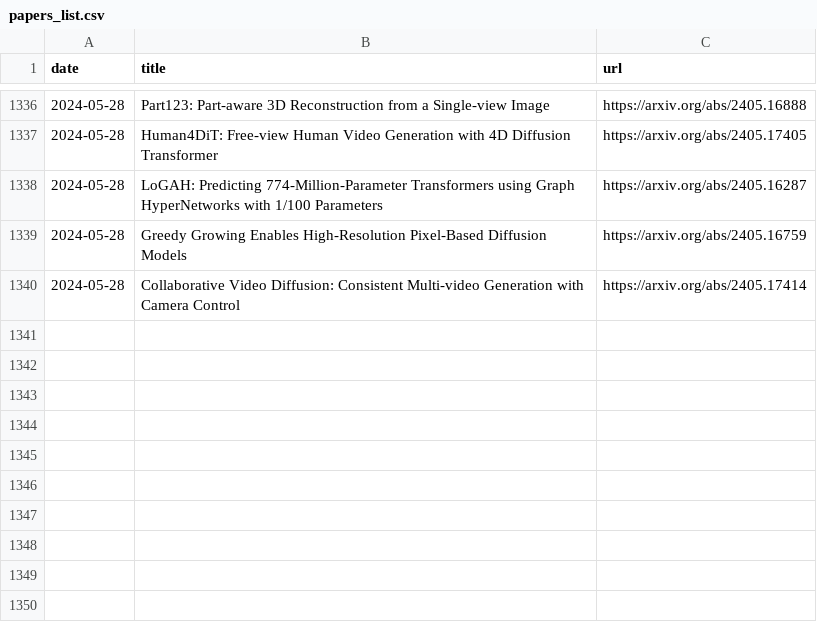
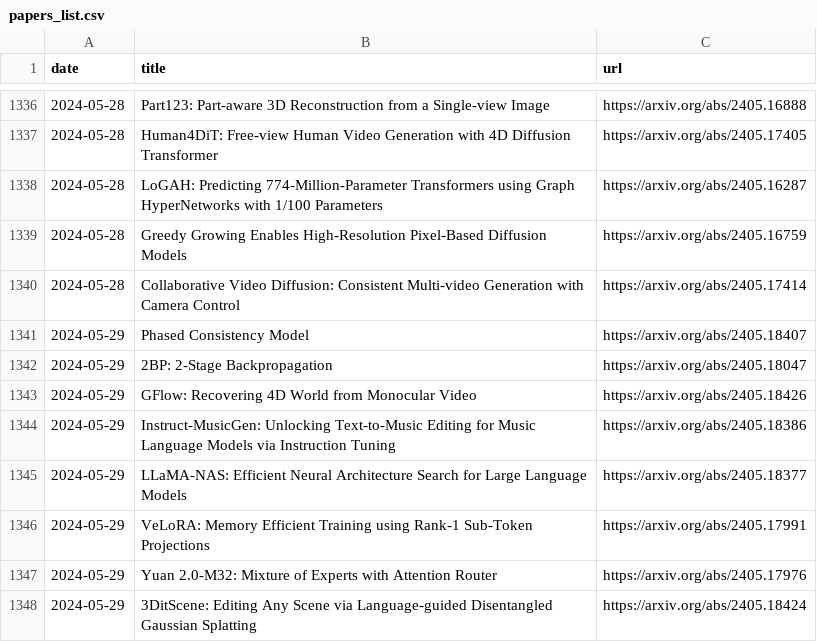
Before and after one commit to l-yohai/daily_papers_ko, a CSV file: paper_logs/papers_list.csv, drawn as a sheet; only a part is shown, gaps mark what is left out; the diff names each change by its address in the sheet, - before the commit and + after, or states it on an @@ line.

Commit message:
Update README and daily papers

```diff
--- a/paper_logs/papers_list.csv
+++ b/paper_logs/papers_list.csv
+row 1341: 2024-05-29 | Phased Consistency Model | https://arxiv.org/abs/2405.18407
+row 1342: 2024-05-29 | 2BP: 2-Stage Backpropagation | https://arxiv.org/abs/2405.18047
+row 1343: 2024-05-29 | GFlow: Recovering 4D World from Monocular Video | https://arxiv.org/abs/2405.18426
+row 1344: 2024-05-29 | Instruct-MusicGen: Unlocking Text-to-Music Editing for Music Language Models via Instruction Tuning | https://arxiv.org/abs/2405.18386
+row 1345: 2024-05-29 | LLaMA-NAS: Efficient Neural Architecture Search for Large Language Models | https://arxiv.org/abs/2405.18377
+row 1346: 2024-05-29 | VeLoRA: Memory Efficient Training using Rank-1 Sub-Token Projections | https://arxiv.org/abs/2405.17991
+row 1347: 2024-05-29 | Yuan 2.0-M32: Mixture of Experts with Attention Router | https://arxiv.org/abs/2405.17976
+row 1348: 2024-05-29 | 3DitScene: Editing Any Scene via Language-guided Disentangled Gaussian Splatting | https://arxiv.org/abs/2405.18424
```
Also changed, not shown: 1 other file.
